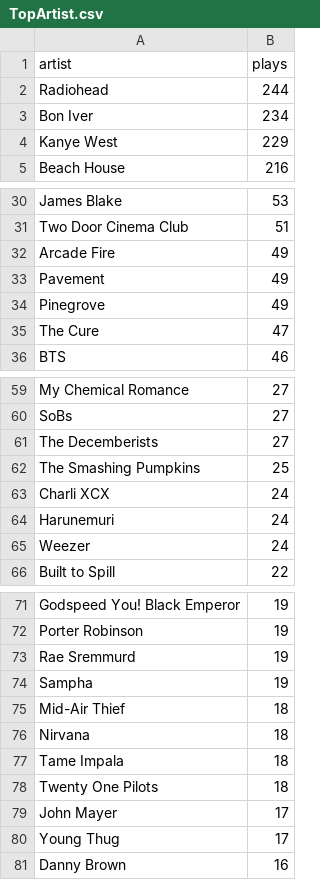
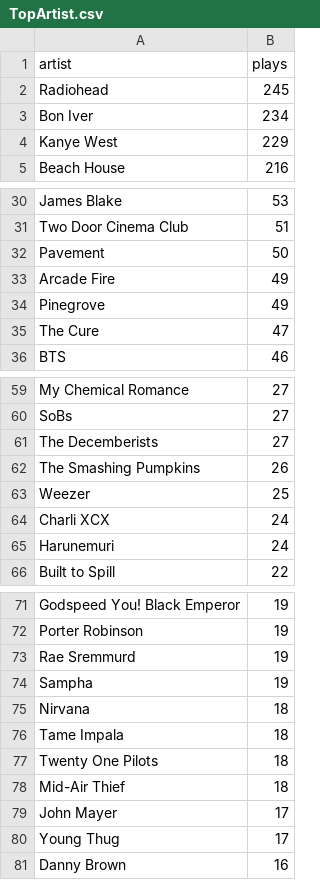
Before and after one commit to sharansunil/lastfm_spotify_tool, a CSV file: exports/TopArtist.csv, drawn as a sheet; only a part is shown, gaps mark what is left out.

```diff
--- a/exports/TopArtist.csv
+++ b/exports/TopArtist.csv
@@ -1,3 +1,3 @@
 artist,plays
-Radiohead,244
+Radiohead,245
 Bon Iver,234
@@ -31,4 +31,4 @@ James Blake,53
 Two Door Cinema Club,51
+Pavement,50
 Arcade Fire,49
-Pavement,49
 Pinegrove,49
@@ -61,6 +61,6 @@ SoBs,27
 The Decemberists,27
-The Smashing Pumpkins,25
+The Smashing Pumpkins,26
+Weezer,25
 Charli XCX,24
 Harunemuri,24
-Weezer,24
 Built to Spill,22
@@ -74,3 +74,2 @@ Rae Sremmurd,19
 Sampha,19
-Mid-Air Thief,18
 Nirvana,18
@@ -78,2 +77,3 @@ Tame Impala,18
 Twenty One Pilots,18
+Mid-Air Thief,18
 John Mayer,17
```
Also changed, not shown: exports/AllTracksPlayed.csv, exports/MasterPlaylistDatabase.csv, 43 other files.
